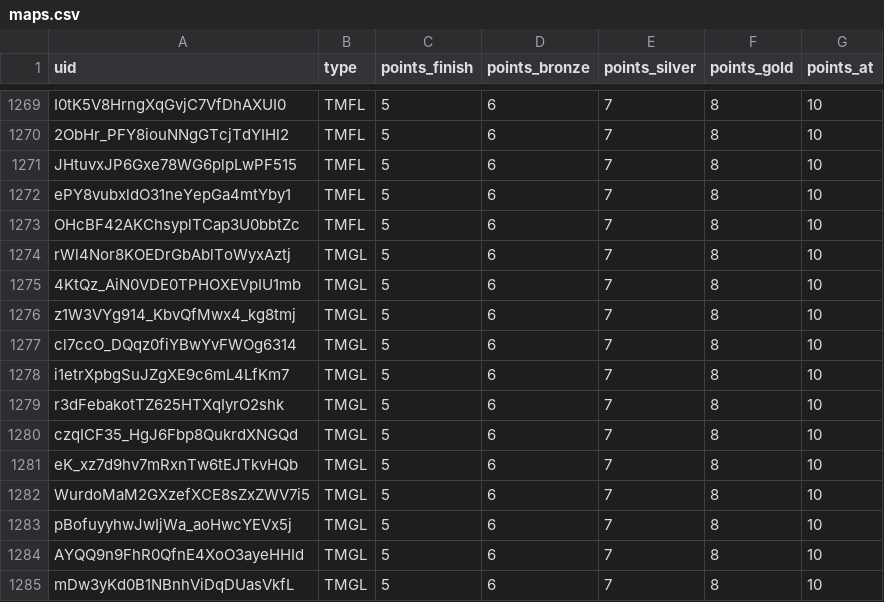
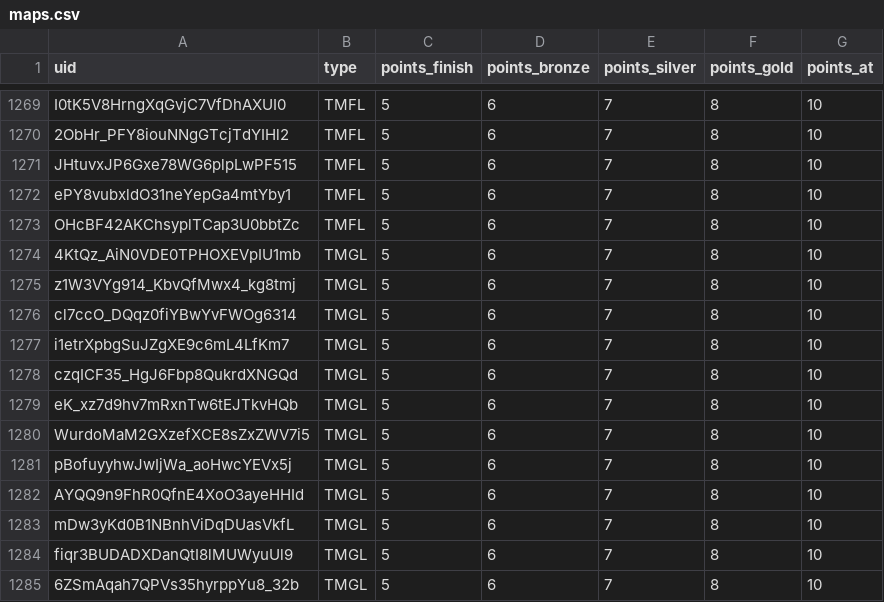
Before and after one commit to spl1nes/tmrank, a CSV file: maps.csv, drawn as a sheet; only a part is shown, gaps mark what is left out; the shorter side is filled out with more unchanged rows; the diff names each change by its address in the sheet, - before the commit and + after, or states it on an @@ line.

Commit message:
Update maps.csv

```diff
--- a/maps.csv
+++ b/maps.csv
-row 1274: rWl4Nor8KOEDrGbAblToWyxAztj | TMGL | 5 | 6 | 7 | 8 | 10
-row 1279: r3dFebakotTZ625HTXqIyrO2shk | TMGL | 5 | 6 | 7 | 8 | 10
```
